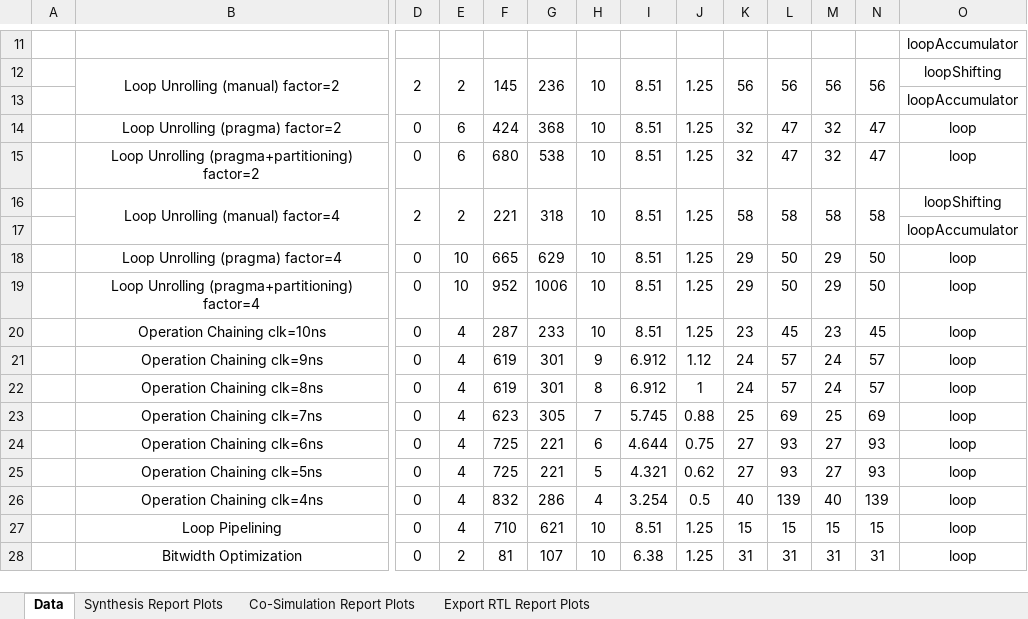
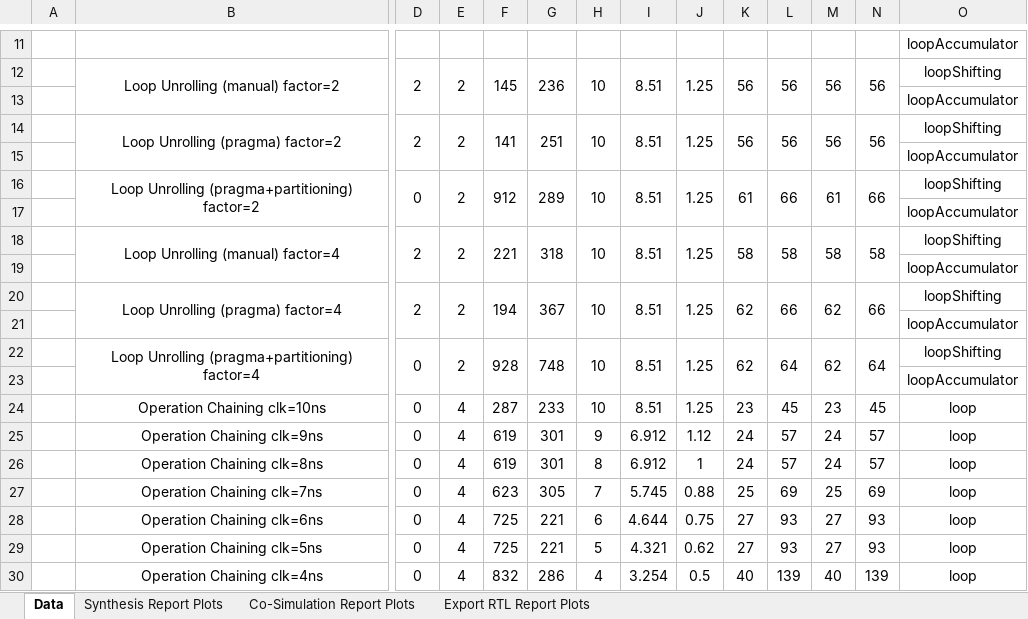
Before and after one commit to gubbriaco/fir-filter-analysis, an Excel workbook: reports/hls/report-hls-solutions.xlsx, sheet Data, drawn as a sheet; only a part is shown, gaps mark what is left out; the shorter side is filled out with more unchanged rows; values as stored, in another font and other column widths than the file's, no borders; removed rows and columns are numbered as before the commit, all else as after; rows hold the shown columns only; the diff names each change by its address in the sheet, - before the commit and + after, or states it on an @@ line.

Commit message:
excel report hls aggiornato

```diff
--- a/reports/hls/report-hls-solutions.xlsx (sheet Data)
+++ b/reports/hls/report-hls-solutions.xlsx (sheet Data)
-row 14:  | Loop Unrolling (pragma) factor=2 | 0 | 6 | 424 | 368 | 10 | 8.51 | 1.25 | 32 | 47 | 32 | 47 | loop
-row 15:  | Loop Unrolling (pragma+partitioning) factor=2 | 0 | 6 | 680 | 538 | 10 | 8.51 | 1.25 | 32 | 47 | 32 | 47 | loop
+row 14:  | Loop Unrolling (pragma) factor=2 | 2 | 2 | 141 | 251 | 10 | 8.51 | 1.25 | 56 | 56 | 56 | 56 | loopShifting
+row 15:  |  |  |  |  |  |  |  |  |  |  |  |  | loopAccumulator
+row 16:  | Loop Unrolling (pragma+partitioning) factor=2 | 0 | 2 | 912 | 289 | 10 | 8.51 | 1.25 | 61 | 66 | 61 | 66 | loopShifting
+row 17:  |  |  |  |  |  |  |  |  |  |  |  |  | loopAccumulator
-row 18:  | Loop Unrolling (pragma) factor=4 | 0 | 10 | 665 | 629 | 10 | 8.51 | 1.25 | 29 | 50 | 29 | 50 | loop
-row 19:  | Loop Unrolling (pragma+partitioning) factor=4 | 0 | 10 | 952 | 1006 | 10 | 8.51 | 1.25 | 29 | 50 | 29 | 50 | loop
+row 20:  | Loop Unrolling (pragma) factor=4 | 2 | 2 | 194 | 367 | 10 | 8.51 | 1.25 | 62 | 66 | 62 | 66 | loopShifting
+row 21:  |  |  |  |  |  |  |  |  |  |  |  |  | loopAccumulator
+row 22:  | Loop Unrolling (pragma+partitioning) factor=4 | 0 | 2 | 928 | 748 | 10 | 8.51 | 1.25 | 62 | 64 | 62 | 64 | loopShifting
+row 23:  |  |  |  |  |  |  |  |  |  |  |  |  | loopAccumulator
```
Also changed, not shown: charts or pictures.
